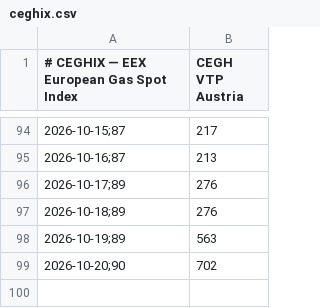
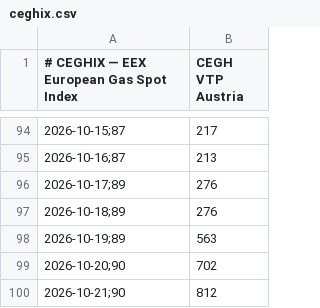
Before and after one commit to olikep/spotpreis-monitor, a CSV file: data/ceghix.csv, drawn as a sheet; only a part is shown, gaps mark what is left out; the diff names each change by its address in the sheet, - before the commit and + after, or states it on an @@ line.

```diff
--- a/data/ceghix.csv
+++ b/data/ceghix.csv
+row 100: 2026-10-21;90 | 812
```
Also changed, not shown: docs/data/ceghix.csv.
